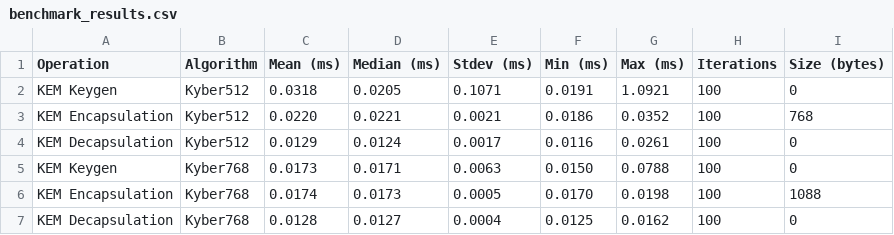
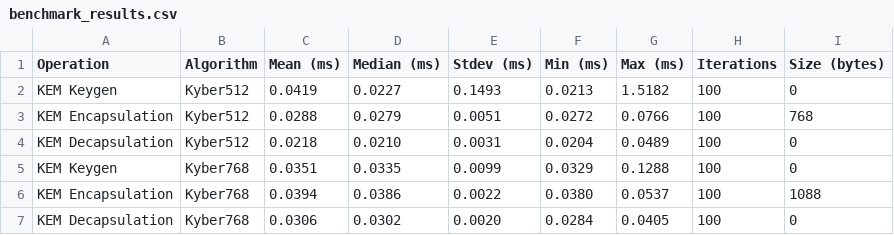
Before and after one commit to 42-answer/PQC, a CSV file: benchmark_results/benchmark_results.csv, drawn as a sheet; only a part is shown; the diff covers the shown part only.

Commit message:
Final cleanup and submission preparation - Team ByteBreachers
- Removed 14 explanatory/temporary documentation files
- Updated README.md with ByteBreachers team name and cleaned structure
- Updated TechnicalDocumentation.md with team name and latest benchmarks
- Ran complete test suite (all tests pass)
- Regenerated benchmarks with fresh data (32 operations)
- Generated updated BenchmarkResults.pdf
- Cleaned directory structure for submission
- All core functionality verified and working

Project Status: Ready for Submission ✓

```diff
--- a/benchmark_results/benchmark_results.csv
+++ b/benchmark_results/benchmark_results.csv
@@ -1,7 +1,7 @@
 Operation,Algorithm,Mean (ms),Median (ms),Stdev (ms),Min (ms),Max (ms),Iterations,Size (bytes)
-"KEM Keygen","Kyber512",0.0318,0.0205,0.1071,0.0191,1.0921,100,0
-"KEM Encapsulation","Kyber512",0.0220,0.0221,0.0021,0.0186,0.0352,100,768
-"KEM Decapsulation","Kyber512",0.0129,0.0124,0.0017,0.0116,0.0261,100,0
-"KEM Keygen","Kyber768",0.0173,0.0171,0.0063,0.0150,0.0788,100,0
-"KEM Encapsulation","Kyber768",0.0174,0.0173,0.0005,0.0170,0.0198,100,1088
-"KEM Decapsulation","Kyber768",0.0128,0.0127,0.0004,0.0125,0.0162,100,0
+"KEM Keygen","Kyber512",0.0419,0.0227,0.1493,0.0213,1.5182,100,0
+"KEM Encapsulation","Kyber512",0.0288,0.0279,0.0051,0.0272,0.0766,100,768
+"KEM Decapsulation","Kyber512",0.0218,0.0210,0.0031,0.0204,0.0489,100,0
+"KEM Keygen","Kyber768",0.0351,0.0335,0.0099,0.0329,0.1288,100,0
+"KEM Encapsulation","Kyber768",0.0394,0.0386,0.0022,0.0380,0.0537,100,1088
+"KEM Decapsulation","Kyber768",0.0306,0.0302,0.0020,0.0284,0.0405,100,0
```
Also changed, not shown: 133 edited cells elsewhere in this file, 22 other files.
